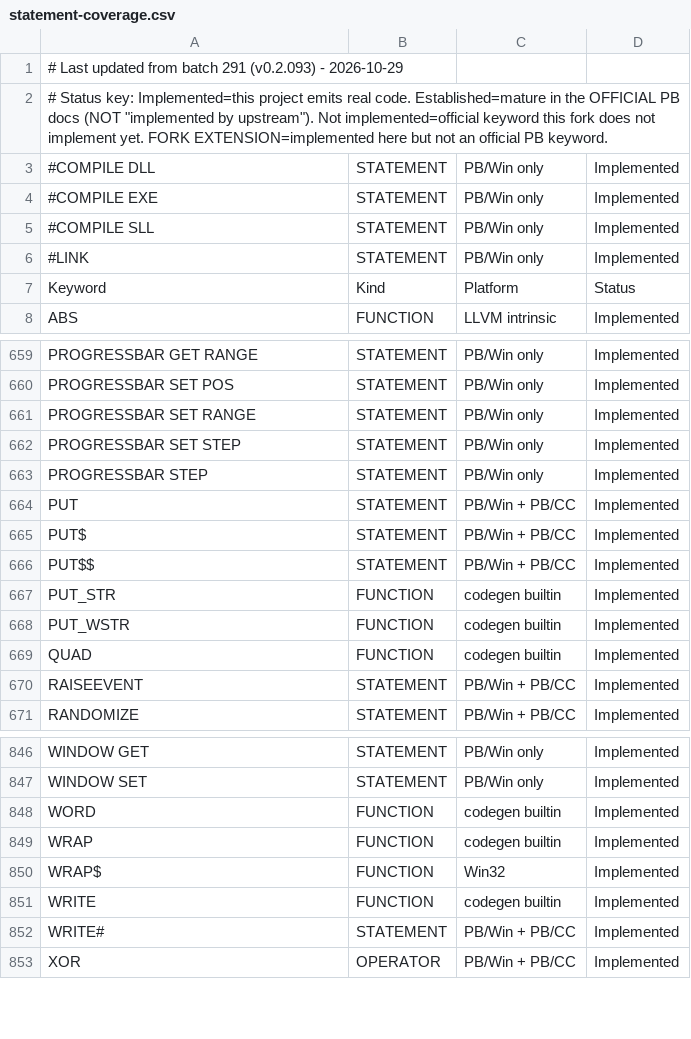
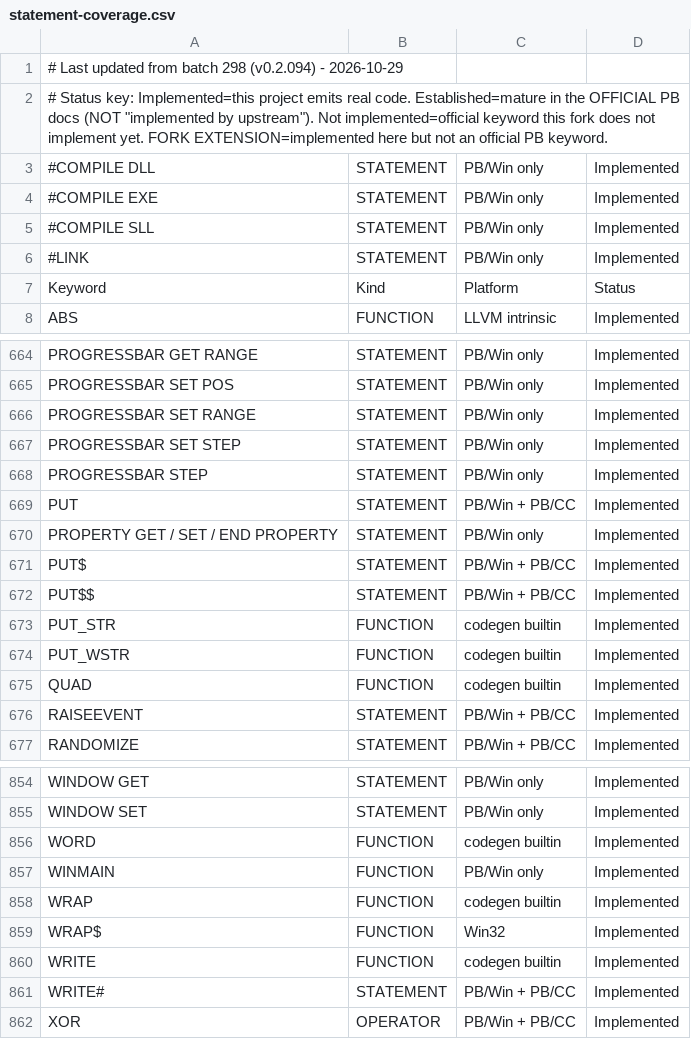
Before and after one commit to hanlokesu/PB64Basic, a CSV file: docs/statement-coverage.csv, drawn as a sheet; only a part is shown, gaps mark what is left out; the diff covers the shown part only.

Commit message:
feat: D-batch B-class implementation complete (batch 292-298, v0.2.094)
Implementation (all 7 audit groups, CHW syntax-directed):
- FOR EACH / NEXT: COUNT/ITEM collection protocol enumeration.
- CB.* callback family: CB.CTL/CB.CTLMSG/CB.HNDL/CB.LPARAM/CB.MSG/
  CB.WPARAM callback pseudo-variables (compile + link verified).
- OBJACTIVE / OBJEQUAL COM object comparison.
- VARIANT# / VARIANTVT variant helpers.
- PROGID$: CLSID -> ProgID reverse lookup.
- PBLIBMAIN / WINMAIN alternate entry points.
- PROPERTY GET/SET/END PROPERTY CLASS accessors, incl. the SET
  interception fix: compile_assign now only lowers a dotted write to
  <Class>_<Prop>_SET when the setter exists, otherwise it falls through
  to the ordinary TYPE field storage path (this was breaking 11
  pre-existing regression examples that write plain TYPE fields).

Probes: batch292_cb6 / batch293_progid / batch294_objactive /
batch295_variant / batch296_foreach / batch297_pblibmain /
batch297_winmain / batch297b_bool / batch298_prop.

Verification:
- full compile regression 336/336 OK, FAIL=0 (incl. the 11 fixed).
- headless run: all 9 new probes exit 0; DLL/SLL examples now
  SKIP-NO-EXE in run_examples.py (no .exe entry point).
- 10 remaining headless-run failures confirmed pre-existing by control
  experiment (stash -> old compiler -> identical failures).
- coverage docs verify 35/35; rows 923 -> 932, impl 918 -> 927,
  not-implemented stays 0.

```diff
--- a/docs/statement-coverage.csv
+++ b/docs/statement-coverage.csv
@@ -1,2 +1,2 @@
-# Last updated from batch 291 (v0.2.093) - 2026-10-29,,,,
+# Last updated from batch 298 (v0.2.094) - 2026-10-29,,,,
 "# Status key: Implemented=this project emits real code. Established=mature in the OFFICIAL PB docs (NOT ""implemented by upstream""). Not implemented=official keyword this fork does not implement yet. FORK EXTENSION=implemented here but not an official PB keyword.",,,
@@ -664,2 +669,3 @@ PROGRESSBAR STEP,STATEMENT,PB/Win only,Implemented
 PUT,STATEMENT,PB/Win + PB/CC,Implemented
+PROPERTY GET / SET / END PROPERTY,STATEMENT,PB/Win only,Implemented
 PUT$,STATEMENT,PB/Win + PB/CC,Implemented
@@ -848,2 +856,3 @@ WINDOW SET,STATEMENT,PB/Win only,Implemented
 WORD,FUNCTION,codegen builtin,Implemented
+WINMAIN,FUNCTION,PB/Win only,Implemented
 WRAP,FUNCTION,codegen builtin,Implemented
```
Also changed, not shown: 7 added rows elsewhere in this file, 17 other files.
